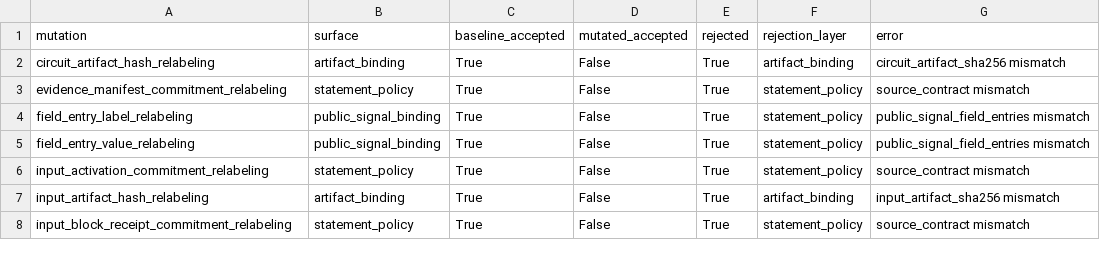
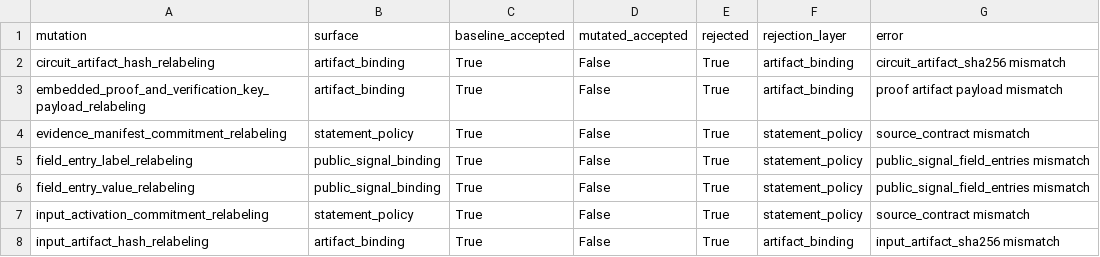
Before and after one commit to omarespejel/llm-provable-computer, a TSV file: docs/engineering/evidence/zkai-d64-external-recursion-adapter-2026-05.tsv, drawn as a sheet; only a part is shown; the shorter side is filled out with more unchanged rows.

Commit message:
[codex] Bind d64 external adapter to checked artifacts

```diff
--- a/docs/engineering/evidence/zkai-d64-external-recursion-adapter-2026-05.tsv
+++ b/docs/engineering/evidence/zkai-d64-external-recursion-adapter-2026-05.tsv
@@ -2,2 +2,3 @@ mutation	surface	baseline_accepted	mutated_accepted	rejected	rejection_layer	err
 circuit_artifact_hash_relabeling	artifact_binding	True	False	True	artifact_binding	circuit_artifact_sha256 mismatch
+embedded_proof_and_verification_key_payload_relabeling	artifact_binding	True	False	True	artifact_binding	proof artifact payload mismatch
 evidence_manifest_commitment_relabeling	statement_policy	True	False	True	statement_policy	source_contract mismatch
```
Also changed, not shown: 9 other files.
